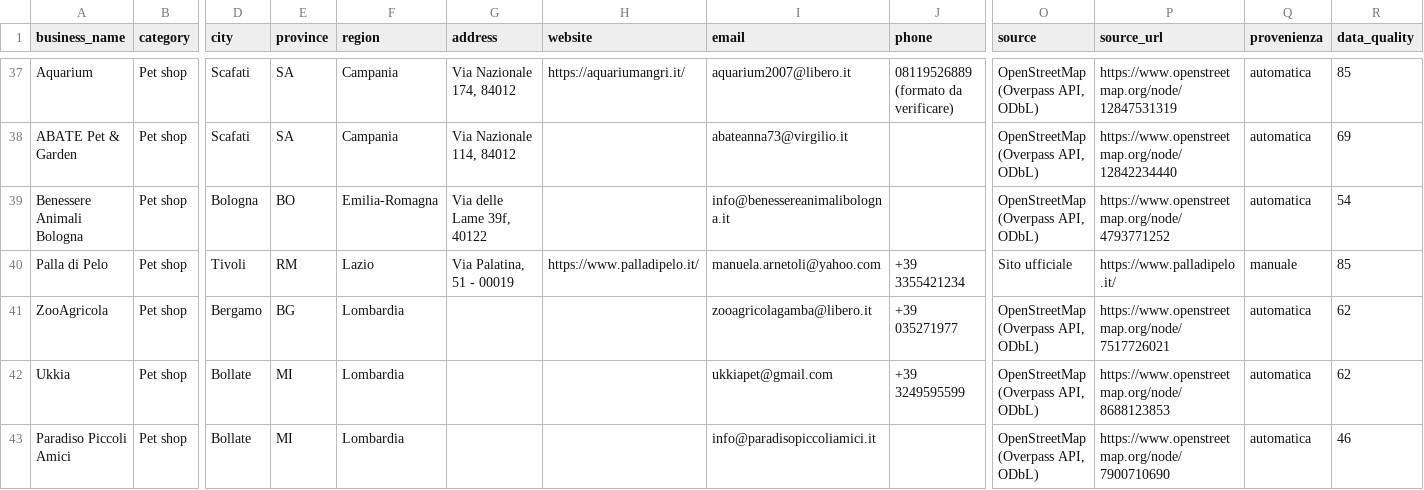
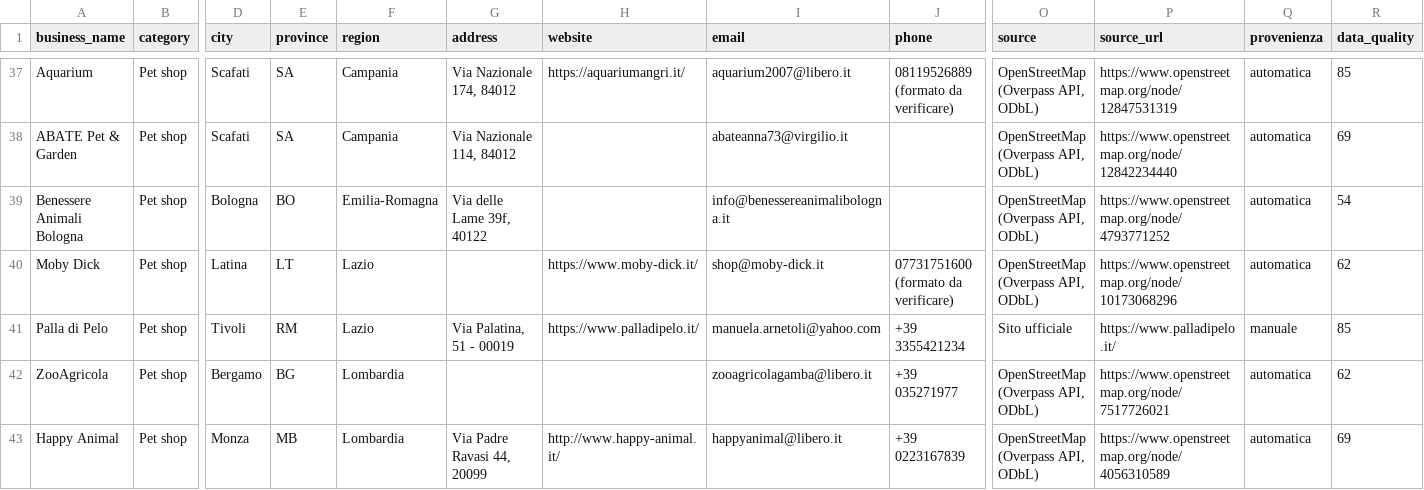
Before and after one commit to lucaiolienrico/Prova, a CSV file: prospecting/output/petnote_prospects.csv, drawn as a sheet; only a part is shown, gaps mark what is left out; the shorter side is filled out with more unchanged rows; rows hold the shown columns only; the diff covers the shown part only; the diff names each change by its address in the sheet, - before the commit and + after, or states it on an @@ line.

```diff
--- a/prospecting/output/petnote_prospects.csv
+++ b/prospecting/output/petnote_prospects.csv
+row 40: Moby Dick | Pet shop | Latina | LT | Lazio |  | https://www.moby-dick.it/ | shop@moby-dick.it | 07731751600 (formato da verificare) | OpenStreetMap (Overpass API, ODbL) | https://www.openstreetmap.org/node/10173068296 | automatica | 62
+row 43: Happy Animal | Pet shop | Monza | MB | Lombardia | Via Padre Ravasi 44, 20099 | http://www.happy-animal.it/ | happyanimal@libero.it | +39 0223167839 | OpenStreetMap (Overpass API, ODbL) | https://www.openstreetmap.org/node/4056310589 | automatica | 69
```
Also changed, not shown: 9 added rows elsewhere in this file, prospecting/output/shortlist_AB.csv, 11 other files.
